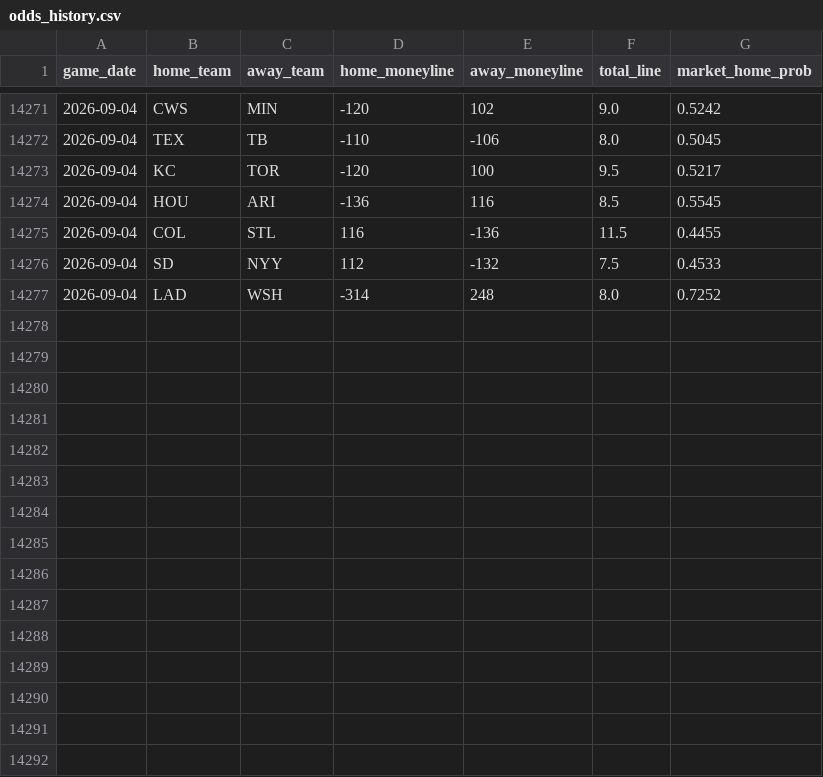
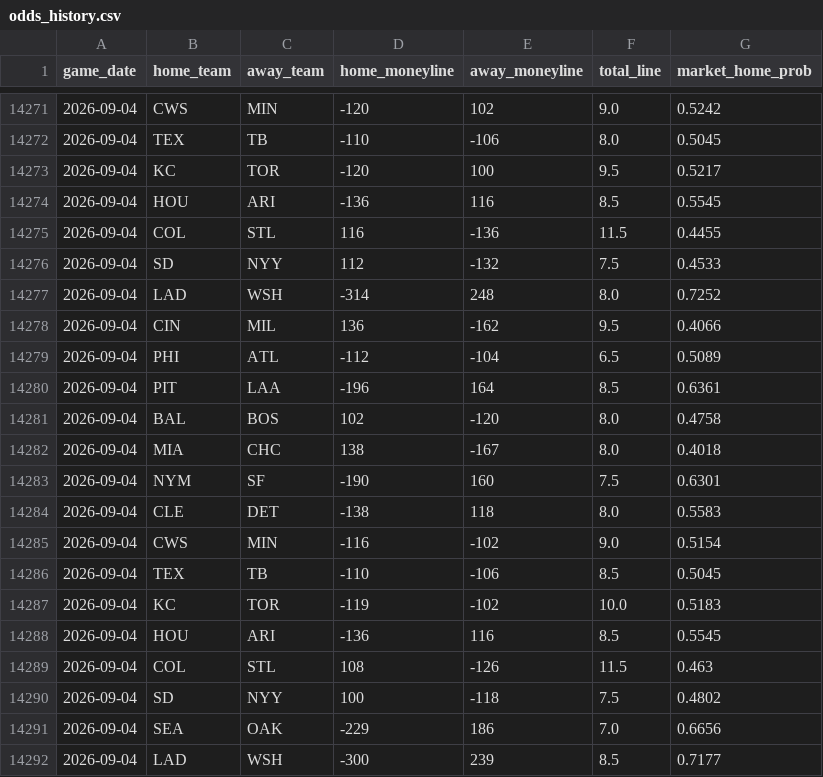
Before and after one commit to gigadon/Thats-Baseball, a CSV file: data/odds_history.csv, drawn as a sheet; only a part is shown, gaps mark what is left out.

```diff
--- a/data/odds_history.csv
+++ b/data/odds_history.csv
@@ -14277 +14277,16 @@ game_date,home_team,away_team,home_moneyline,away_moneyline,total_line,market_ho
 2026-09-04,LAD,WSH,-314,248,8.0,0.7252
+2026-09-04,CIN,MIL,136,-162,9.5,0.4066
+2026-09-04,PHI,ATL,-112,-104,6.5,0.5089
+2026-09-04,PIT,LAA,-196,164,8.5,0.6361
+2026-09-04,BAL,BOS,102,-120,8.0,0.4758
+2026-09-04,MIA,CHC,138,-167,8.0,0.4018
+2026-09-04,NYM,SF,-190,160,7.5,0.6301
+2026-09-04,CLE,DET,-138,118,8.0,0.5583
+2026-09-04,CWS,MIN,-116,-102,9.0,0.5154
+2026-09-04,TEX,TB,-110,-106,8.5,0.5045
+2026-09-04,KC,TOR,-119,-102,10.0,0.5183
+2026-09-04,HOU,ARI,-136,116,8.5,0.5545
+2026-09-04,COL,STL,108,-126,11.5,0.463
+2026-09-04,SD,NYY,100,-118,7.5,0.4802
+2026-09-04,SEA,OAK,-229,186,7.0,0.6656
+2026-09-04,LAD,WSH,-300,239,8.5,0.7177
```
Also changed, not shown: 4 other files.
